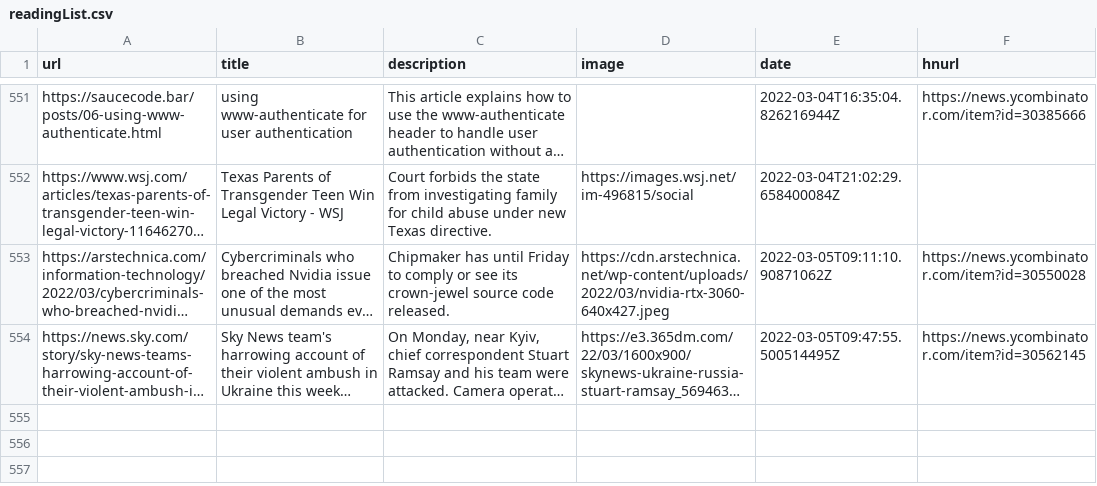
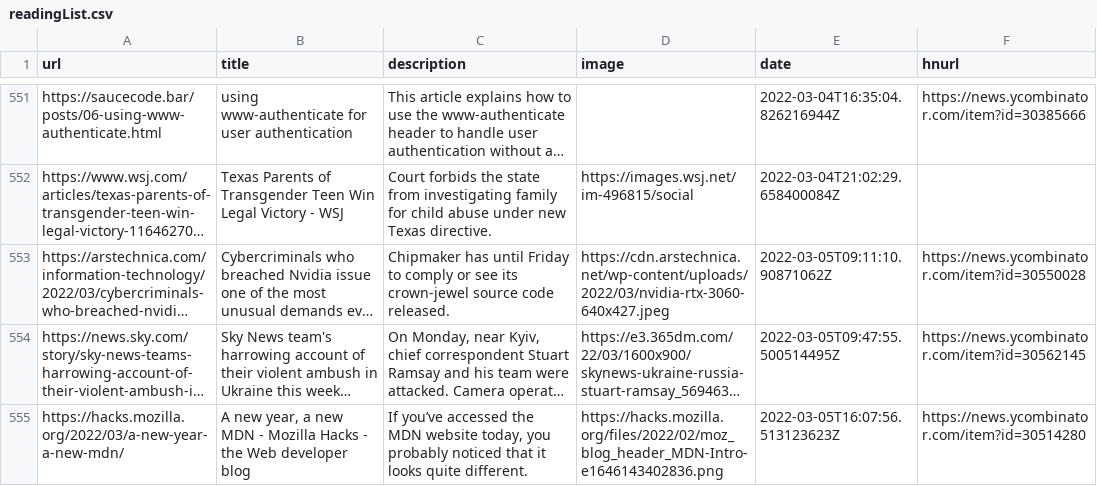
Before and after one commit to codemicro/readingList, a CSV file: readingList.csv, drawn as a sheet; only a part is shown, gaps mark what is left out; long unchanged cells end in …; the diff names each change by its address in the sheet, - before the commit and + after, or states it on an @@ line.

Commit message:
Automated reading list update at 05 Mar 22 16:07 UTC

```diff
--- a/readingList.csv
+++ b/readingList.csv
+row 555: https://hacks.mozilla.org/2022/03/a-new-year-a-new-mdn/ | A new year, a new MDN - Mozilla Hacks - the Web developer blog | If you’ve accessed the MDN website today, you probably noticed that it looks quite different. | https://hacks.mozilla.org/files/2022/02/moz_blog_header_MDN-Intro-e1646143402836.png | 2022-03-05T16:07:56.513123623Z | https://news.ycombinator.com/item?id=30514280
```
